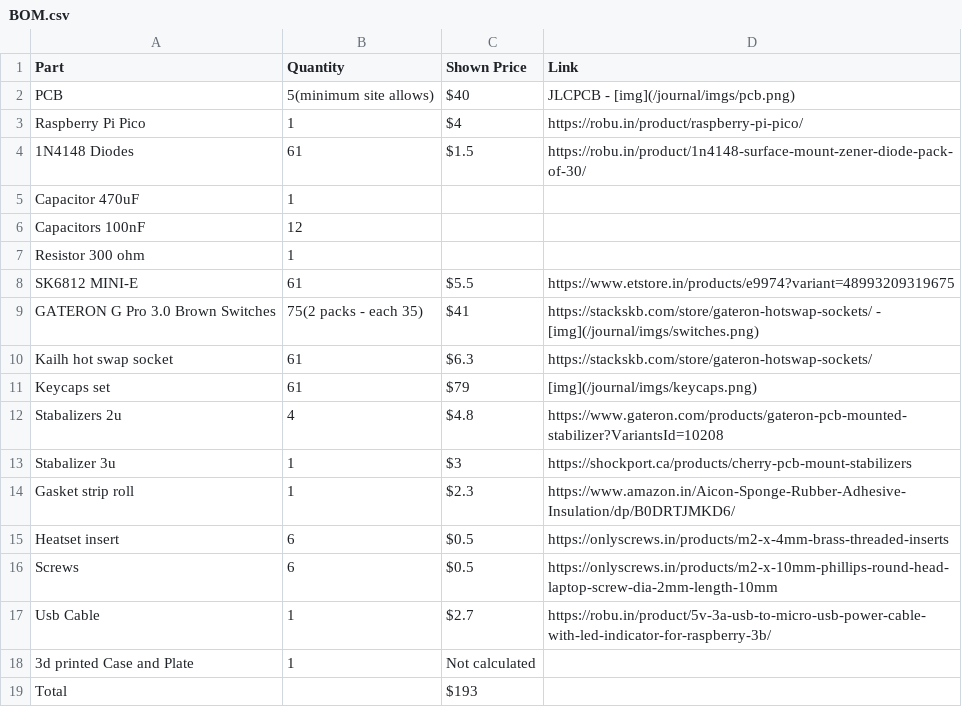
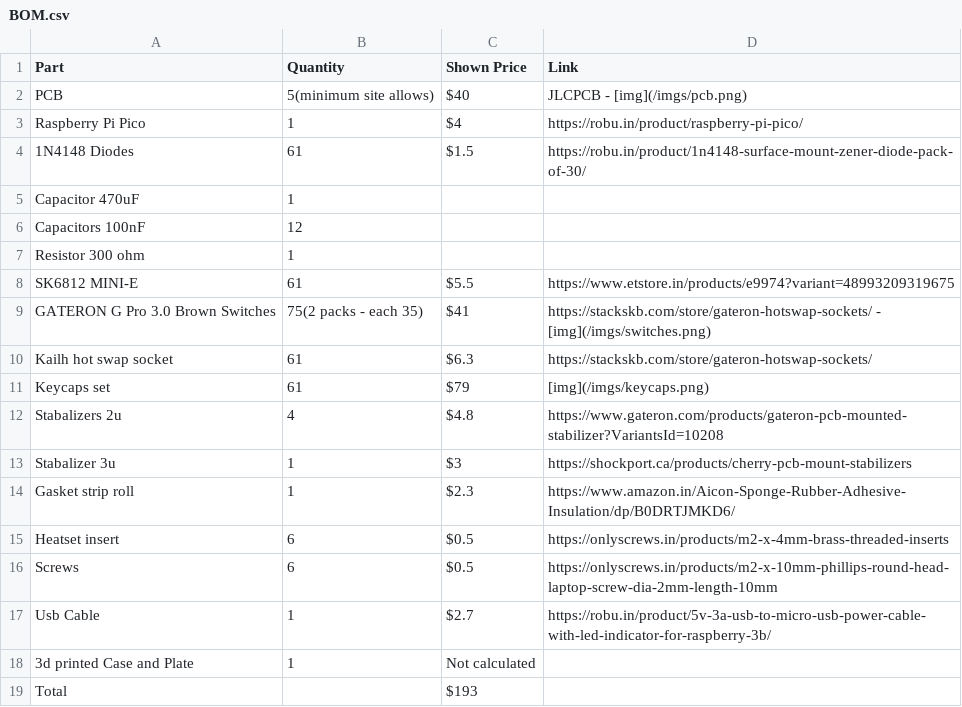
Before and after one commit to sakg-dev/my-keeb, a CSV file: BOM.csv, drawn as a sheet.

Commit message:
mved JOURNAL.md to root

```diff
--- a/BOM.csv
+++ b/BOM.csv
@@ -1,3 +1,3 @@
 Part,Quantity,Shown Price,Link
-PCB,5(minimum site allows),$40,JLCPCB - [img](/journal/imgs/pcb.png)
+PCB,5(minimum site allows),$40,JLCPCB - [img](/imgs/pcb.png)
 Raspberry Pi Pico,1,$4,https://robu.in/product/raspberry-pi-pico/
@@ -8,5 +8,5 @@ Resistor 300 ohm,1,,
 SK6812 MINI-E,61,$5.5,https://www.etstore.in/products/e9974?variant=48993209319675
-GATERON G Pro 3.0 Brown Switches,75(2 packs - each 35),$41,https://stackskb.com/store/gateron-hotswap-sockets/ - [img](/journal/imgs/switches.png)
+GATERON G Pro 3.0 Brown Switches,75(2 packs - each 35),$41,https://stackskb.com/store/gateron-hotswap-sockets/ - [img](/imgs/switches.png)
 Kailh hot swap socket,61,$6.3,https://stackskb.com/store/gateron-hotswap-sockets/
-Keycaps set,61,$79,[img](/journal/imgs/keycaps.png)
+Keycaps set,61,$79,[img](/imgs/keycaps.png)
 Stabalizers 2u,4,$4.8,https://www.gateron.com/products/gateron-pcb-mounted-stabilizer?VariantsId=10208
```
Also changed, not shown: 56 other files.
